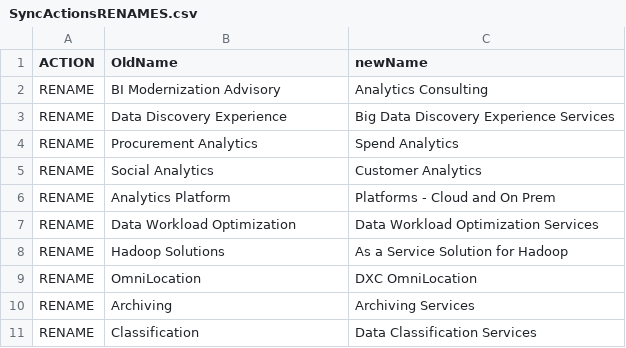
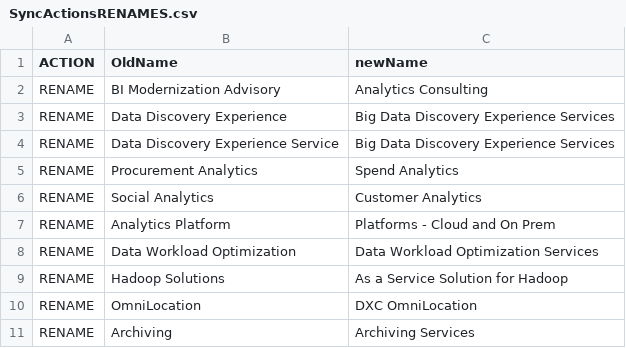
Before and after one commit to EnglishSid/DigitalExplorerDevNotes, a CSV file: DevelopmentSpecs/Solutions/WWSSync/Cleanup/SyncActionsRENAMES.csv, drawn as a sheet; only a part is shown; the shorter side is filled out with more unchanged rows; the diff names each change by its address in the sheet, - before the commit and + after, or states it on an @@ line.

Commit message:
:pencil: changes for WWS sync

```diff
--- a/DevelopmentSpecs/Solutions/WWSSync/Cleanup/SyncActionsRENAMES.csv
+++ b/DevelopmentSpecs/Solutions/WWSSync/Cleanup/SyncActionsRENAMES.csv
+row 4: RENAME | Data Discovery Experience Service | Big Data Discovery Experience Services
```
Also changed, not shown: DevelopmentSpecs/Solutions/WWSSync/Cleanup/SyncActionsDROPS.csv, 2 other files.
